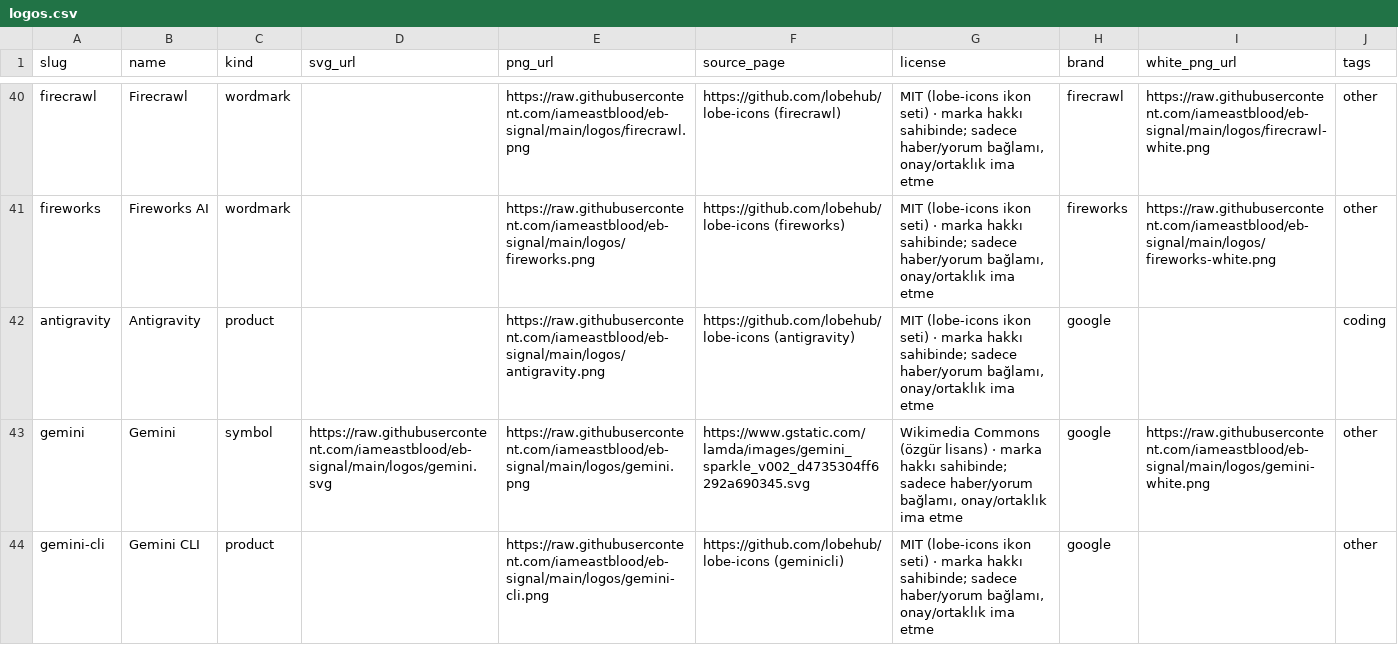
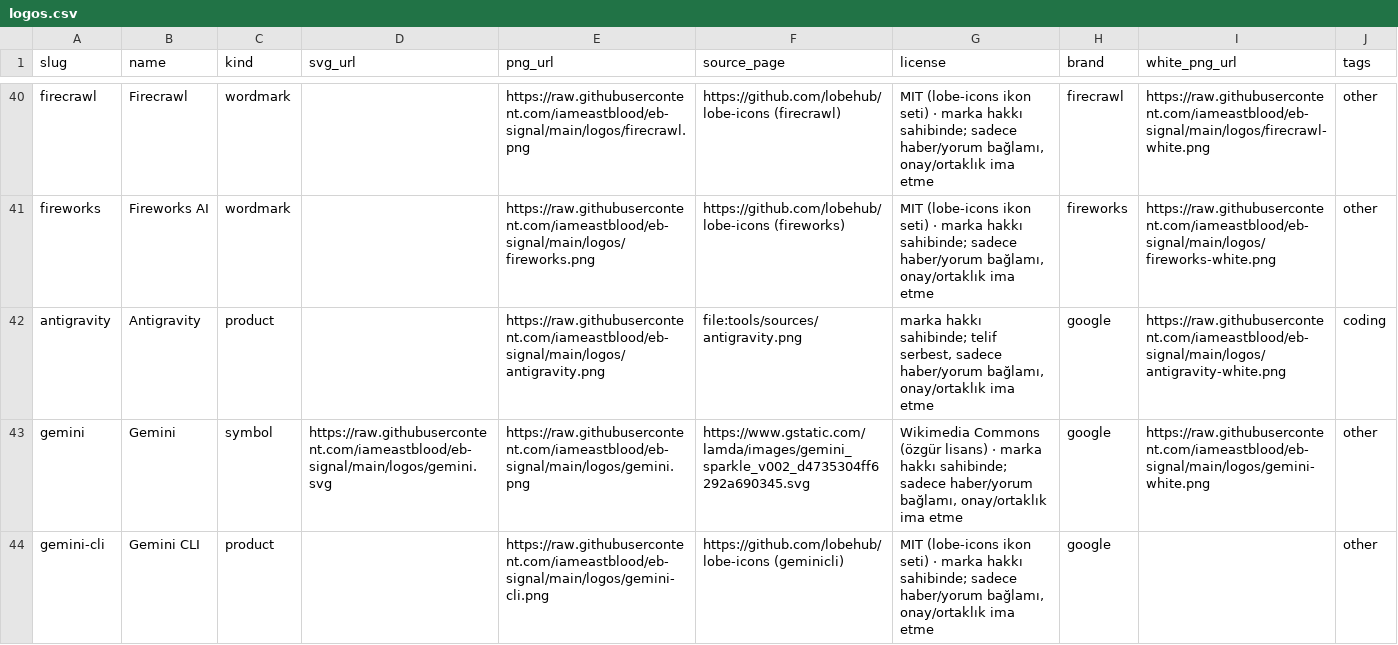
Before and after one commit to iameastblood/eb-signal, a CSV file: logos.csv, drawn as a sheet; only a part is shown, gaps mark what is left out; the diff covers the shown part only.

```diff
--- a/logos.csv
+++ b/logos.csv
@@ -41,3 +41,3 @@ firecrawl,Firecrawl,wordmark,,https://raw.githubusercontent.com/iameastblood/eb-
 fireworks,Fireworks AI,wordmark,,https://raw.githubusercontent.com/iameastblood/eb-signal/main/logos/fireworks.png,https://github.com/lobehub/lobe-icons (fireworks),"MIT (lobe-icons ikon seti) · marka hakkı sahibinde; sadece haber/yorum bağlamı, onay/ortaklık ima etme",fireworks,https://raw.githubusercontent.com/iameastblood/eb-signal/main/logos/fireworks-white.png,other
-antigravity,Antigravity,product,,https://raw.githubusercontent.com/iameastblood/eb-signal/main/logos/antigravity.png,https://github.com/lobehub/lobe-icons (antigravity),"MIT (lobe-icons ikon seti) · marka hakkı sahibinde; sadece haber/yorum bağlamı, onay/ortaklık ima etme",google,,coding
+antigravity,Antigravity,product,,https://raw.githubusercontent.com/iameastblood/eb-signal/main/logos/antigravity.png,file:tools/sources/antigravity.png,"marka hakkı sahibinde; telif serbest, sadece haber/yorum bağlamı, onay/ortaklık ima etme",google,https://raw.githubusercontent.com/iameastblood/eb-signal/main/logos/antigravity-white.png,coding
 gemini,Gemini,symbol,https://raw.githubusercontent.com/iameastblood/eb-signal/main/logos/gemini.svg,https://raw.githubusercontent.com/iameastblood/eb-signal/main/logos/gemini.png,https://www.gstatic.com/lamda/images/gemini_sparkle_v002_d4735304ff6292a690345.svg,"Wikimedia Commons (özgür lisans) · marka hakkı sahibinde; sadece haber/yorum bağlamı, onay/ortaklık ima etme",google,https://raw.githubusercontent.com/iameastblood/eb-signal/main/logos/gemini-white.png,other
```
Also changed, not shown: 3 edited cells elsewhere in this file, 11 other files.
